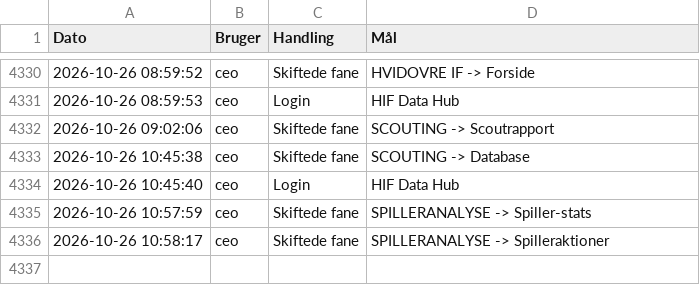
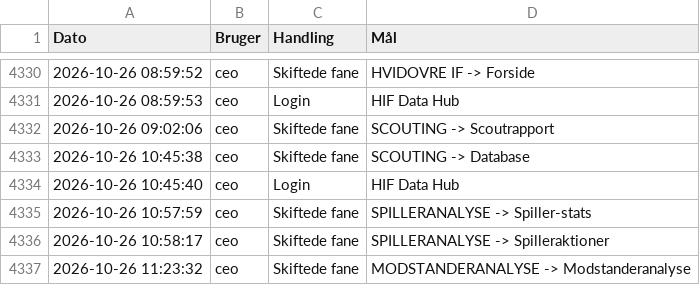
Before and after one commit to kamudinho/HIF-Data, a CSV file: data/action_log.csv, drawn as a sheet; only a part is shown, gaps mark what is left out; the diff names each change by its address in the sheet, - before the commit and + after, or states it on an @@ line.

Commit message:
Log update: ceo

```diff
--- a/data/action_log.csv
+++ b/data/action_log.csv
+row 4337: 2026-10-26 11:23:32 | ceo | Skiftede fane | MODSTANDERANALYSE -> Modstanderanalyse
```
